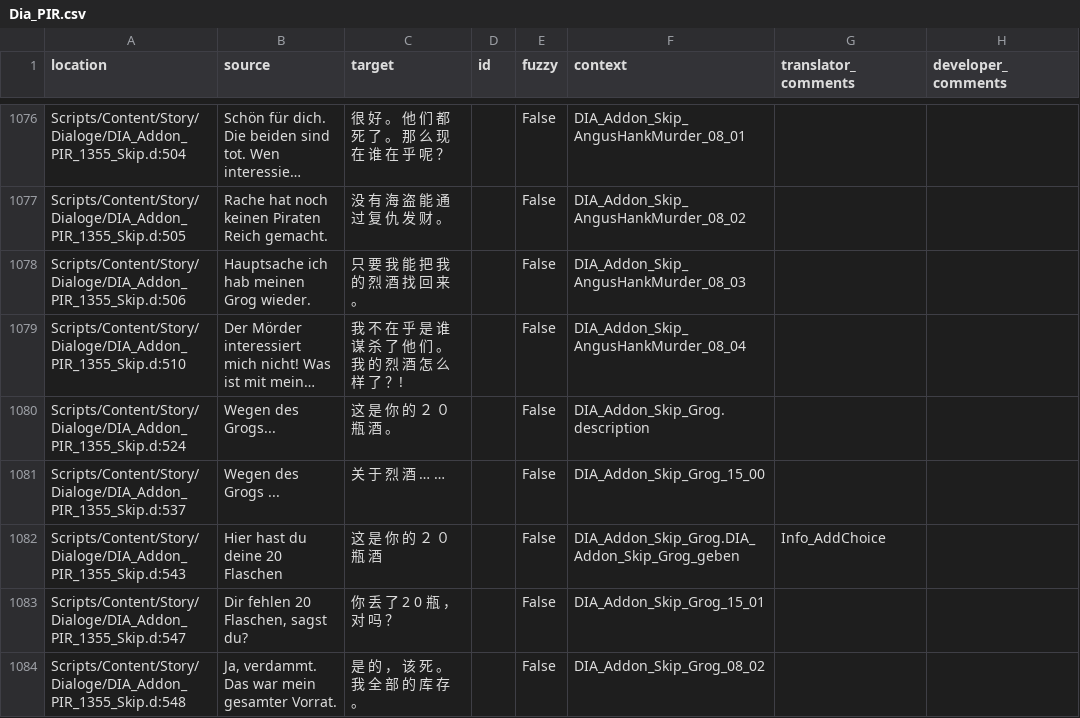
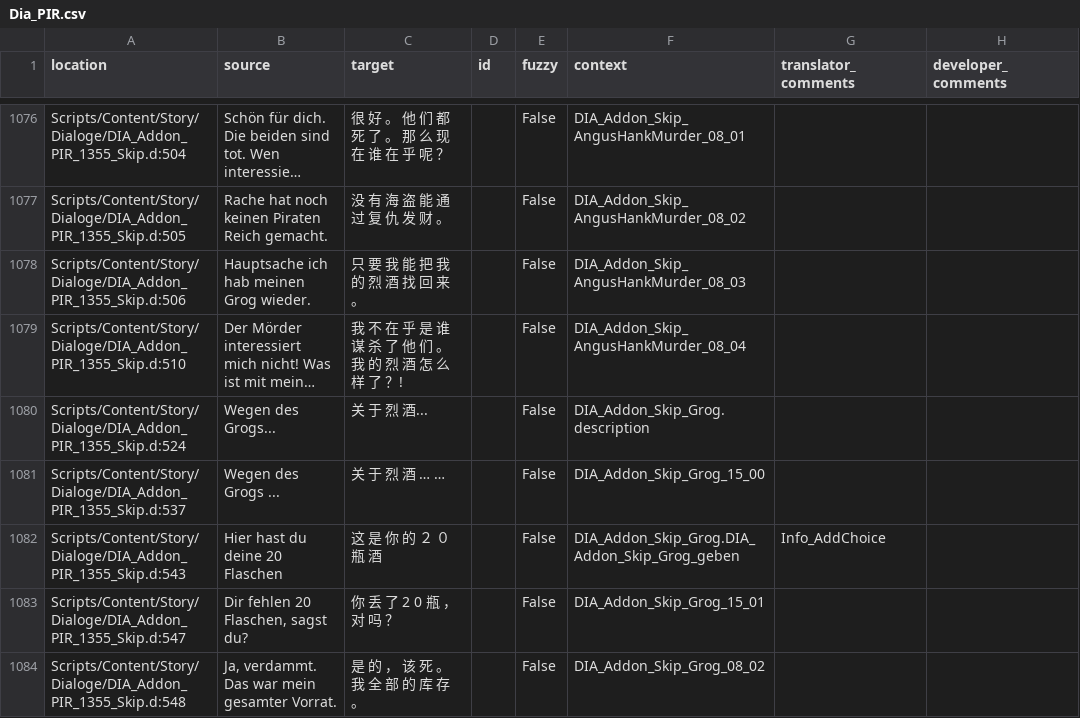
Before and after one commit to auronen/Gothic-2-localization, a CSV file: .translations/zh_Hans/Dia_PIR.csv, drawn as a sheet; only a part is shown, gaps mark what is left out; long unchanged cells end in …; the diff names each change by its address in the sheet, - before the commit and + after, or states it on an @@ line.

Commit message:
Translated using Weblate (Chinese (Simplified))
Currently translated at 100.0% (1564 of 1564 strings)

Translation: Gothic 2: Night of the Raven/Dia_PIR
Translate-URL: http://weblate.cokoliv.eu/projects/gothic-2-night-of-the-raven/dia_pir/zh_Hans/

```diff
--- a/.translations/zh_Hans/Dia_PIR.csv
+++ b/.translations/zh_Hans/Dia_PIR.csv
-C1080 (target): 这 是 你 的 ２ ０ 瓶 酒 。
+C1080 (target): 关 于 烈 酒...
```
